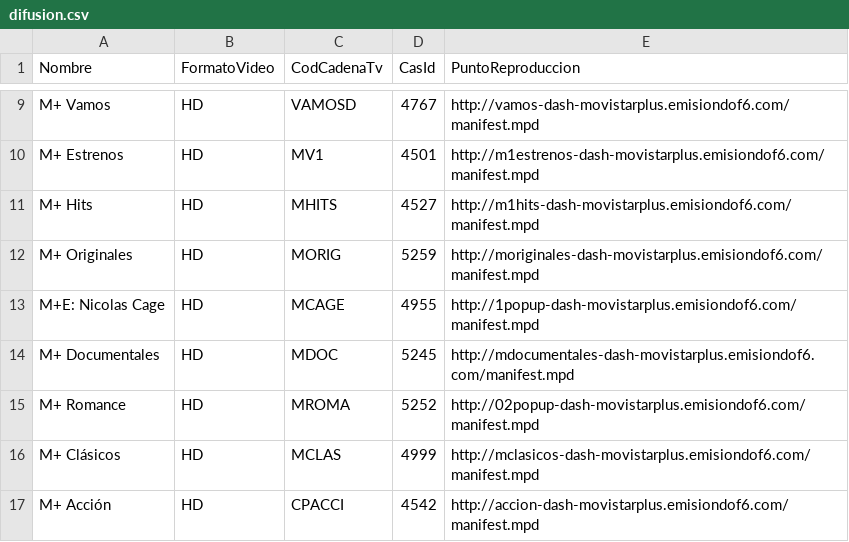
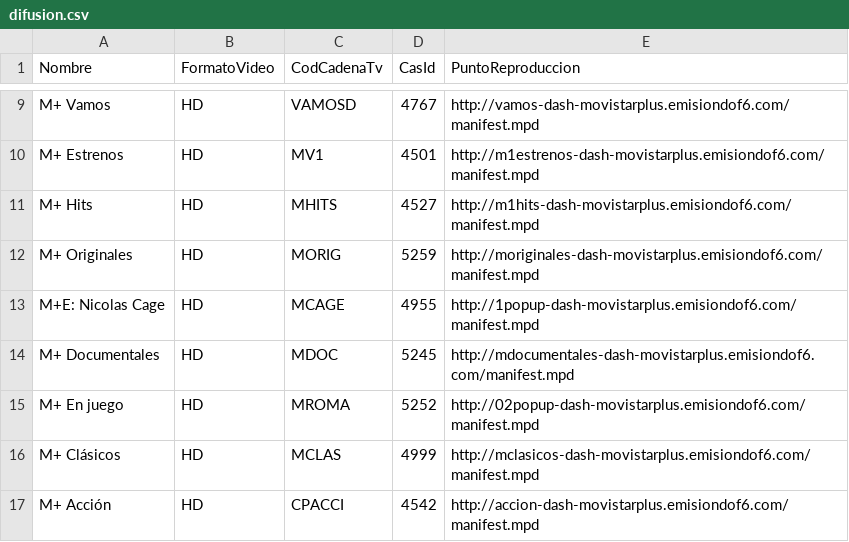
Before and after one commit to alicatesTEAM/Mfeed, a CSV file: difusion.csv, drawn as a sheet; only a part is shown, gaps mark what is left out.

```diff
--- a/difusion.csv
+++ b/difusion.csv
@@ -14,3 +14,3 @@ M+E: Nicolas Cage,HD,MCAGE,4955,http://1popup-dash-movistarplus.emisiondof6.com/
 M+ Documentales,HD,MDOC,5245,http://mdocumentales-dash-movistarplus.emisiondof6.com/manifest.mpd
-M+ Romance,HD,MROMA,5252,http://02popup-dash-movistarplus.emisiondof6.com/manifest.mpd
+M+ En juego,HD,MROMA,5252,http://02popup-dash-movistarplus.emisiondof6.com/manifest.mpd
 M+ Clásicos,HD,MCLAS,4999,http://mclasicos-dash-movistarplus.emisiondof6.com/manifest.mpd
```
Also changed, not shown: ott.csv.
